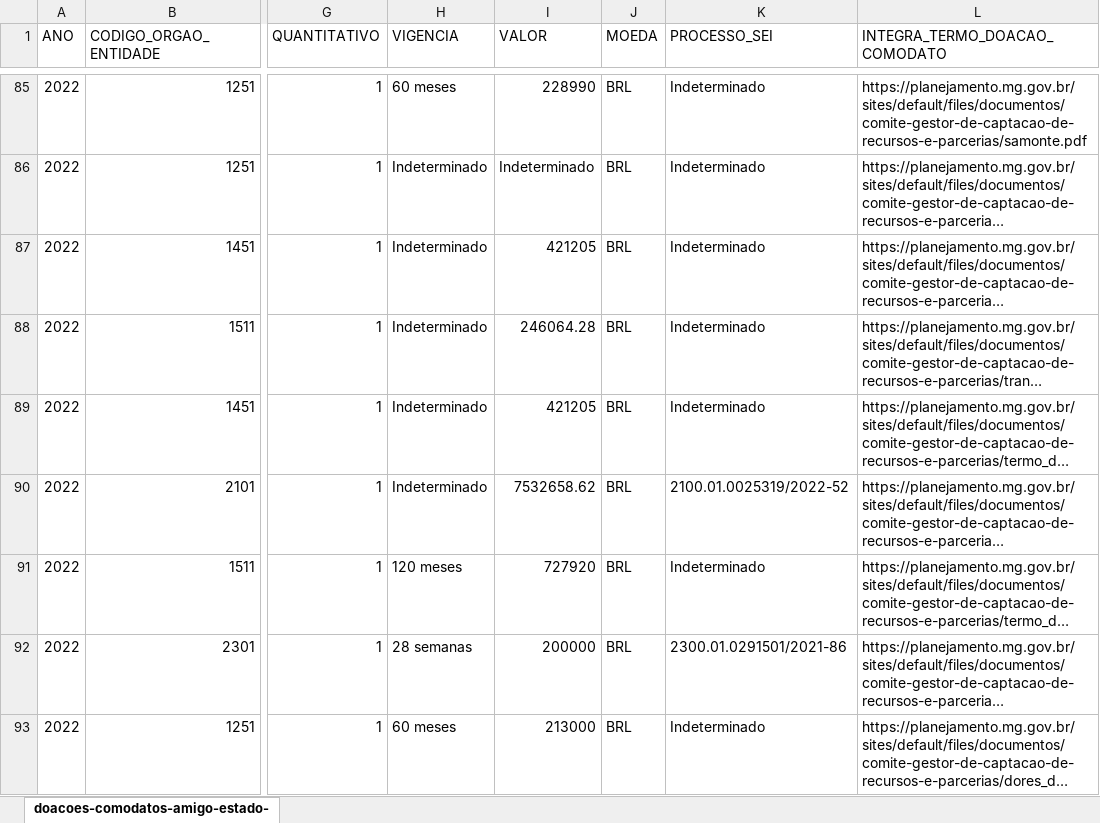
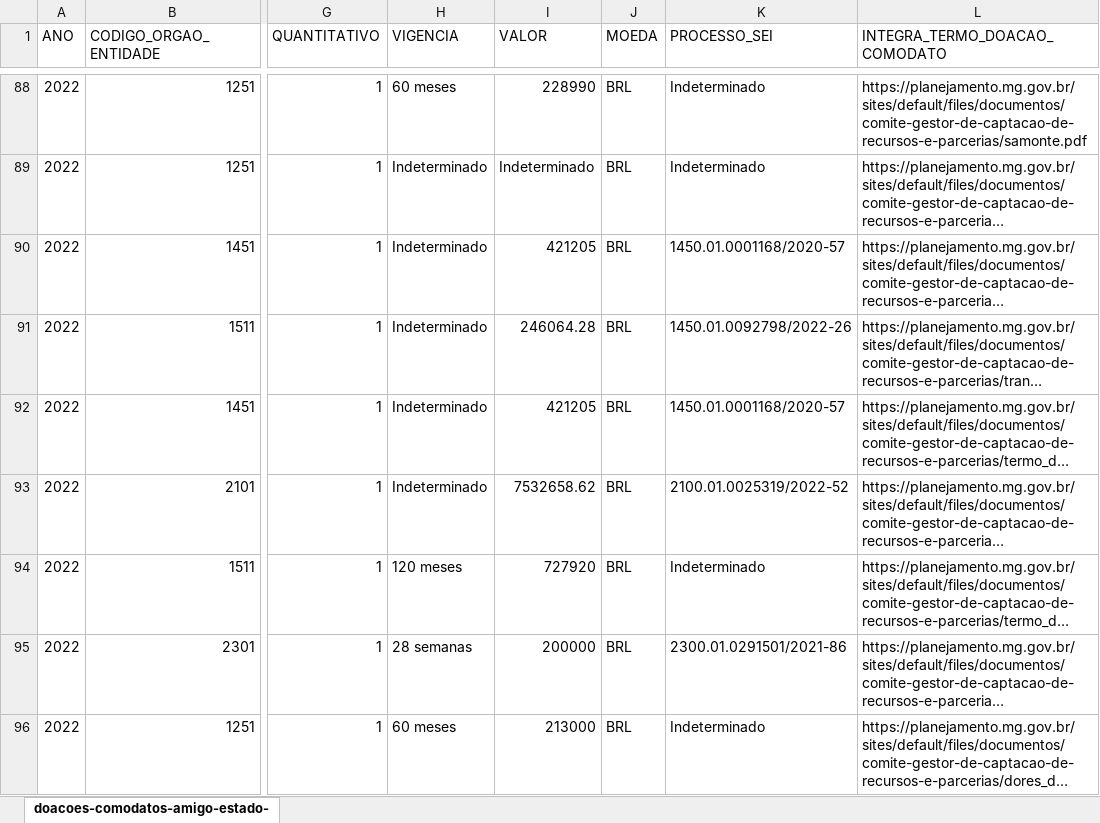
Before and after one commit to dados-mg/doacoes-comodatos, an Excel workbook: upload/doacoes-comodatos-amigo-estado-mg.xlsx, sheet doacoes-comodatos-amigo-estado-, drawn as a sheet; only a part is shown, gaps mark what is left out; long unchanged cells end in …; values as stored, in another font and other column widths than the file's, no cell formats; addresses are those after the commit; the diff covers the shown part only; the diff names each change by its address in the sheet, - before the commit and + after, or states it on an @@ line.

Commit message:
Atualiza dados Dez/2023

```diff
--- a/upload/doacoes-comodatos-amigo-estado-mg.xlsx (sheet doacoes-comodatos-amigo-estado-)
+++ b/upload/doacoes-comodatos-amigo-estado-mg.xlsx (sheet doacoes-comodatos-amigo-estado-)
-K90 (PROCESSO_SEI): Indeterminado
+K90 (PROCESSO_SEI): 1450.01.0001168/2020-57
-K91 (PROCESSO_SEI): Indeterminado
+K91 (PROCESSO_SEI): 1450.01.0092798/2022-26
-K92 (PROCESSO_SEI): Indeterminado
+K92 (PROCESSO_SEI): 1450.01.0001168/2020-57
```
Also changed, not shown: 44 added rows and 15 edited cells elsewhere in this sheet, cell formats.
